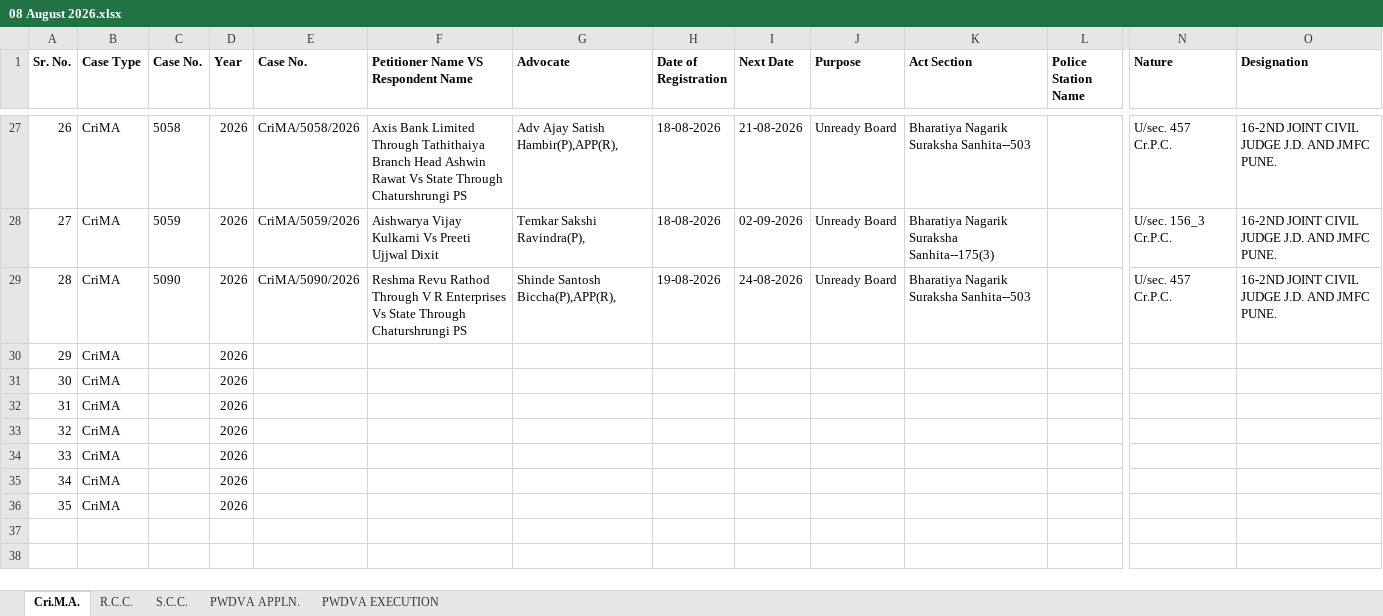
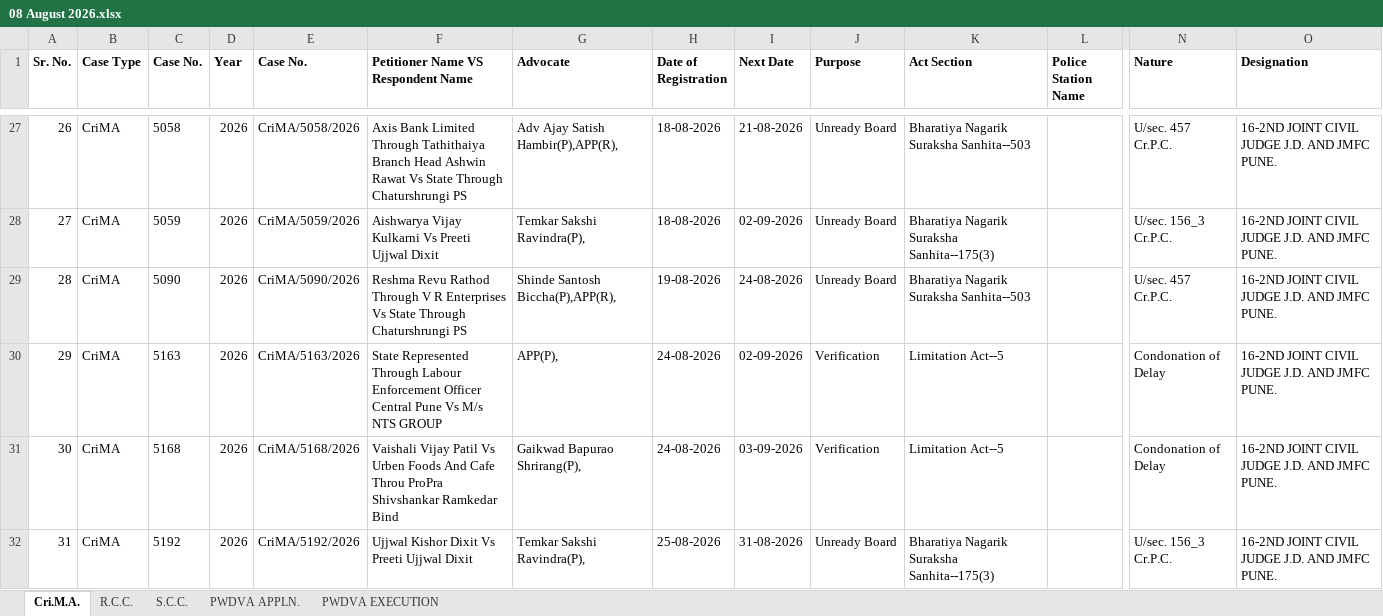
Before and after one commit to saurabhsalokhe/court-files, an Excel workbook: Dakhal Table/FINAL INSTITUTION/Final Institution Register/2026/08 August 2026.xlsx, sheet Cri.M.A., drawn as a sheet; only a part is shown, gaps mark what is left out; values as stored, in another font and other column widths than the file's, no borders; conditional formats not drawn; removed rows and columns are numbered as before the commit, all else as after; rows hold the shown columns only; the diff names each change by its address in the sheet, - before the commit and + after, or states it on an @@ line.

```diff
--- a/Dakhal Table/FINAL INSTITUTION/Final Institution Register/2026/08 August 2026.xlsx (sheet Cri.M.A.)
+++ b/Dakhal Table/FINAL INSTITUTION/Final Institution Register/2026/08 August 2026.xlsx (sheet Cri.M.A.)
-row 30: 29 | CriMA |  | 2026
-row 31: 30 | CriMA |  | 2026
-row 32: 31 | CriMA |  | 2026
-row 33: 32 | CriMA |  | 2026
-row 34: 33 | CriMA |  | 2026
-row 35: 34 | CriMA |  | 2026
-row 36: 35 | CriMA |  | 2026
+row 30: 29 | CriMA | 5163 | 2026 | CriMA/5163/2026 | State Represented Through Labour Enforcement Officer Central Pune Vs M/s NTS GROUP | APP(P), | 24-08-2026 | 02-09-2026 | Verification | Limitation Act--5 |  | Condonation of Delay | 16-2ND JOINT CIVIL JUDGE J.D. AND JMFC PUNE.
+row 31: 30 | CriMA | 5168 | 2026 | CriMA/5168/2026 | Vaishali Vijay Patil Vs Urben Foods And Cafe Throu ProPra Shivshankar Ramkedar Bind | Gaikwad Bapurao Shrirang(P), | 24-08-2026 | 03-09-2026 | Verification | Limitation Act--5 |  | Condonation of Delay | 16-2ND JOINT CIVIL JUDGE J.D. AND JMFC PUNE.
+row 32: 31 | CriMA | 5192 | 2026 | CriMA/5192/2026 | Ujjwal Kishor Dixit Vs Preeti Ujjwal Dixit | Temkar Sakshi Ravindra(P), | 25-08-2026 | 31-08-2026 | Unready Board | Bharatiya Nagarik Suraksha Sanhita--175(3) |  | U/sec. 156_3 Cr.P.C. | 16-2ND JOINT CIVIL JUDGE J.D. AND JMFC PUNE.
```
Also changed, not shown: sheet S.C.C., sheet R.C.C., sheet PWDVA APPLN., 37 other files.
